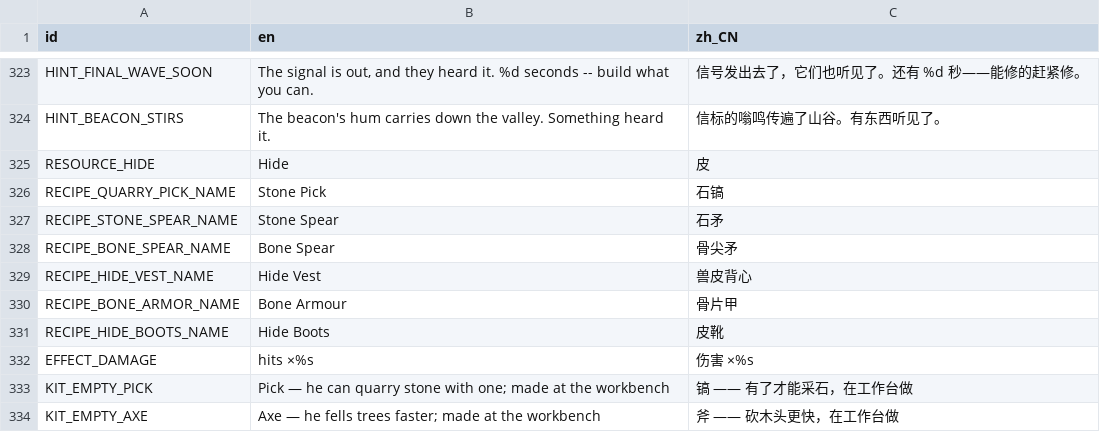
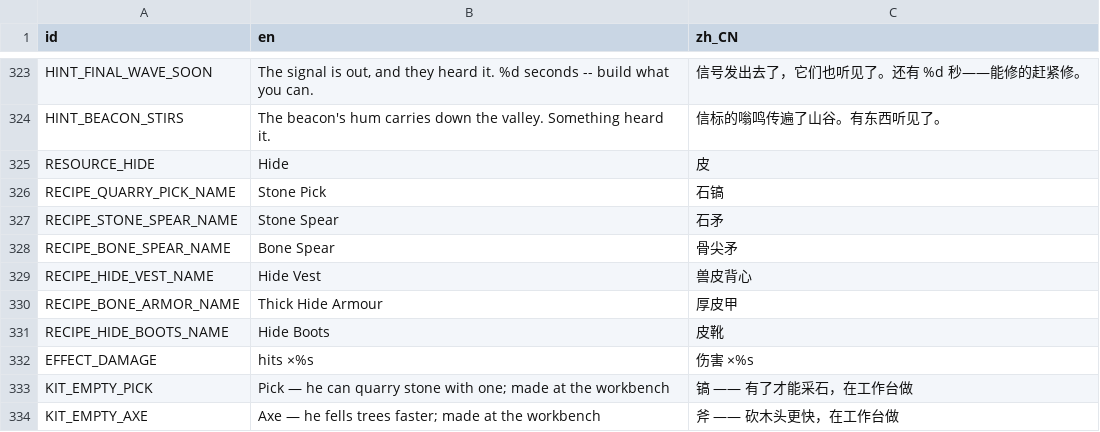
Before and after one commit to kcokz/dino-td, a CSV file: translations/strings.csv, drawn as a sheet; only a part is shown, gaps mark what is left out.

```diff
--- a/translations/strings.csv
+++ b/translations/strings.csv
@@ -329,3 +329,3 @@ RECIPE_BONE_SPEAR_NAME,"Bone Spear","骨尖矛"
 RECIPE_HIDE_VEST_NAME,"Hide Vest","兽皮背心"
-RECIPE_BONE_ARMOR_NAME,"Bone Armour","骨片甲"
+RECIPE_BONE_ARMOR_NAME,"Thick Hide Armour","厚皮甲"
 RECIPE_HIDE_BOOTS_NAME,"Hide Boots","皮靴"
```
Also changed, not shown: 10 other files.
